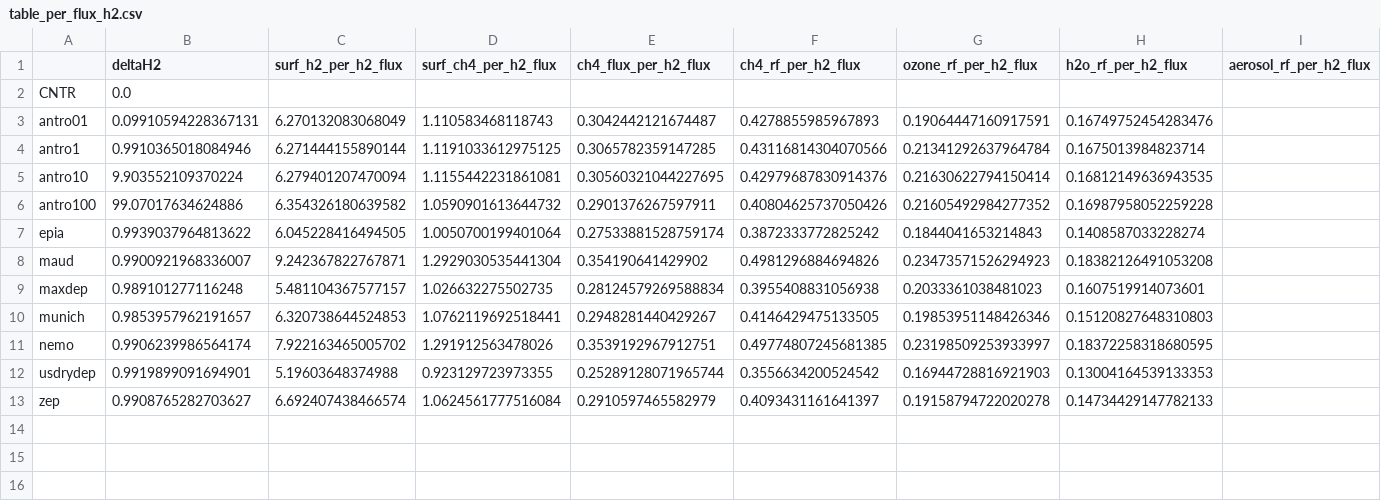
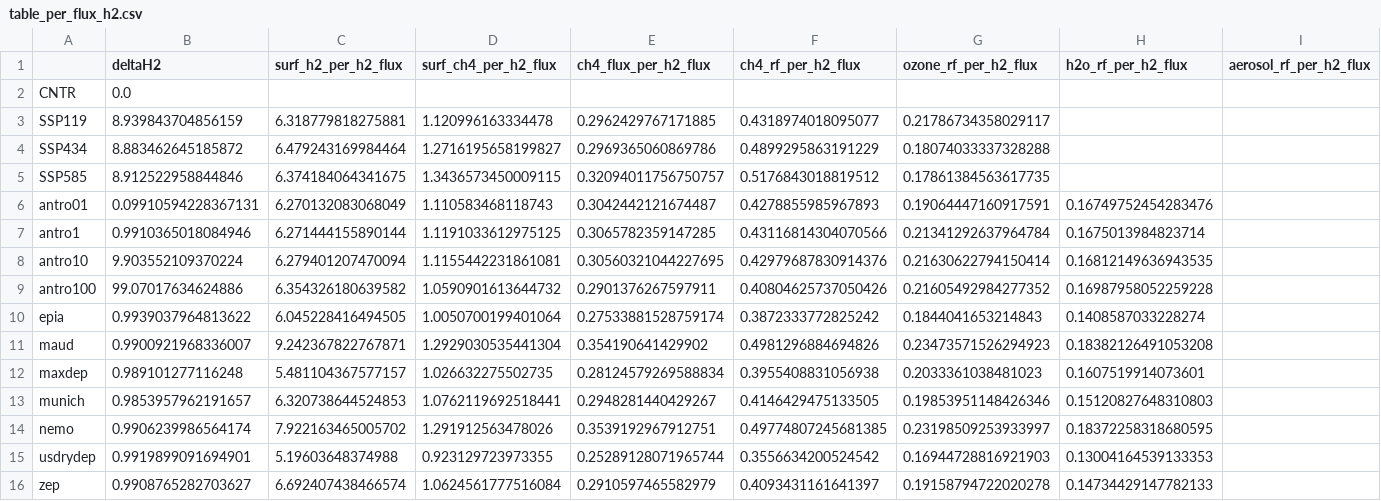
Before and after one commit to ciceroOslo/Hydrogen_GWP, a CSV file: output/table_per_flux_h2.csv, drawn as a sheet.

```diff
--- a/output/table_per_flux_h2.csv
+++ b/output/table_per_flux_h2.csv
@@ -2,2 +2,5 @@
 CNTR,0.0,,,,,,,
+SSP119,8.939843704856159,6.318779818275881,1.120996163334478,0.2962429767171885,0.4318974018095077,0.21786734358029117,,
+SSP434,8.883462645185872,6.479243169984464,1.2716195658199827,0.2969365060869786,0.4899295863191229,0.18074033337328288,,
+SSP585,8.912522958844846,6.374184064341675,1.3436573450009115,0.32094011756750757,0.5176843018819512,0.17861384563617735,,
 antro01,0.09910594228367131,6.270132083068049,1.110583468118743,0.3042442121674487,0.4278855985967893,0.19064447160917591,0.16749752454283476,
```
Also changed, not shown: output/feedback_factor_h2.csv, output/table_per_flux_ch4.csv, 8 other files.
